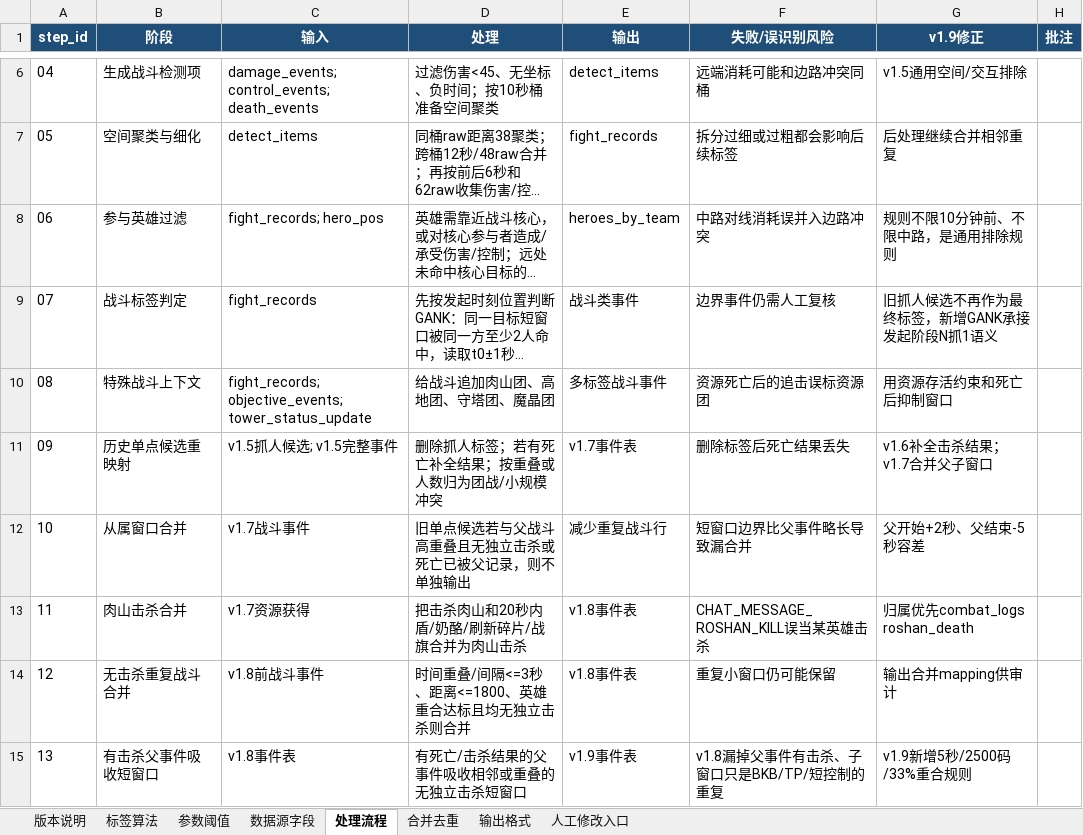
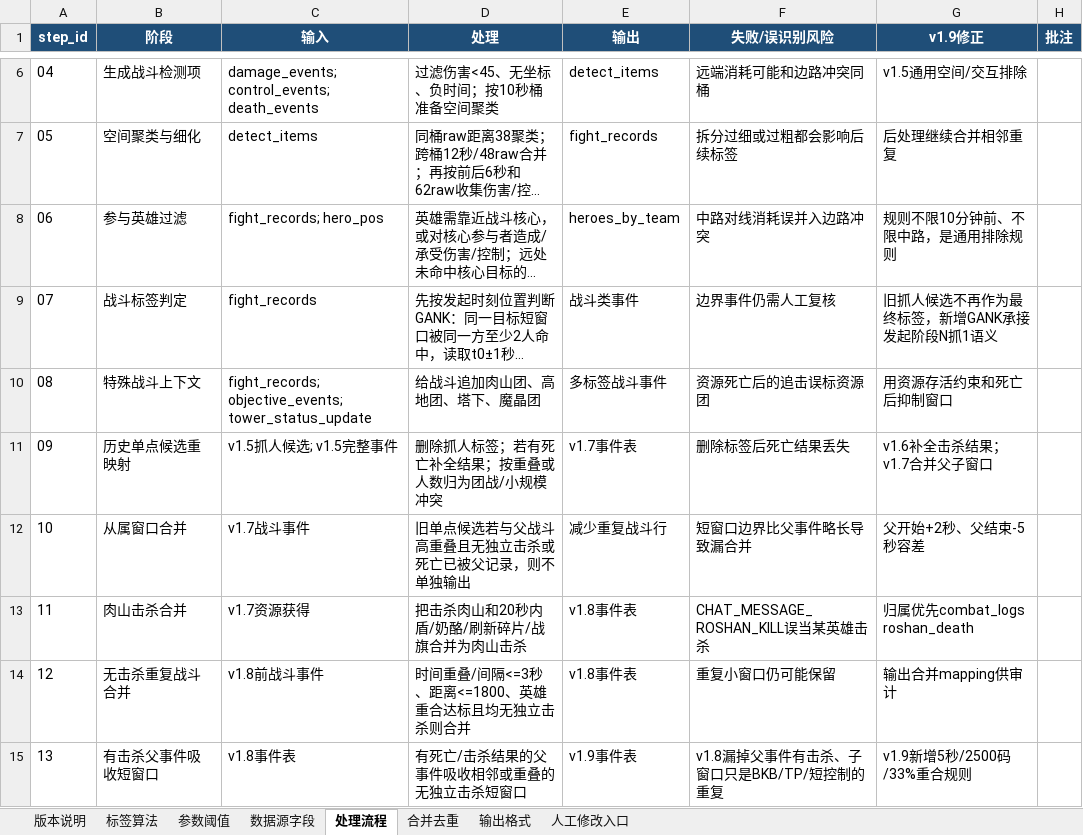
Before and after one commit to 1043829643/zhanshushijian, an Excel workbook: outputs/dota2_tactical_event_recognition_algorithms_v1.9_20260609.xlsx, sheet 处理流程, drawn as a sheet; only a part is shown, gaps mark what is left out; long unchanged cells end in …; values as stored, in another font and other column widths than the file's, no borders; the diff names each change by its address in the sheet, - before the commit and + after, or states it on an @@ line.

```diff
--- a/outputs/dota2_tactical_event_recognition_algorithms_v1.9_20260609.xlsx (sheet 处理流程)
+++ b/outputs/dota2_tactical_event_recognition_algorithms_v1.9_20260609.xlsx (sheet 处理流程)
-D10 (处理): 给战斗追加肉山团、高地团、守塔团、魔晶团
+D10 (处理): 给战斗追加肉山团、高地团、塔下、魔晶团
```
Also changed, not shown: sheet 参数阈值, sheet 标签算法, sheet 数据源字段, sheet 版本说明, definitions/dota2_tactical_event_definitions_v1.9_20260609.xlsx, 19 other files.
